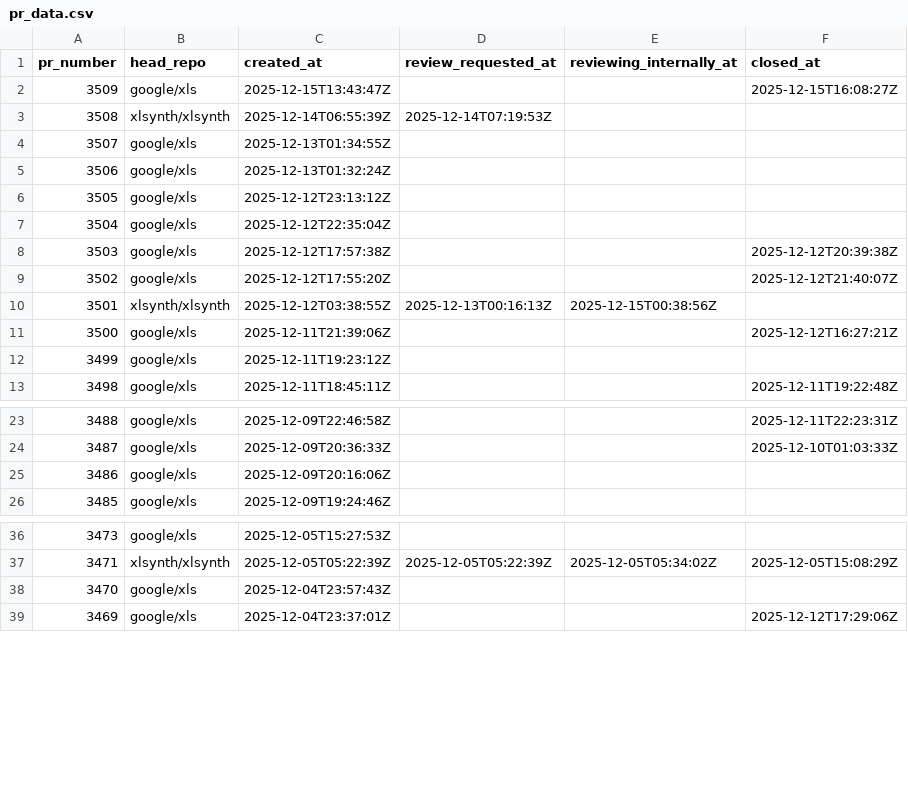
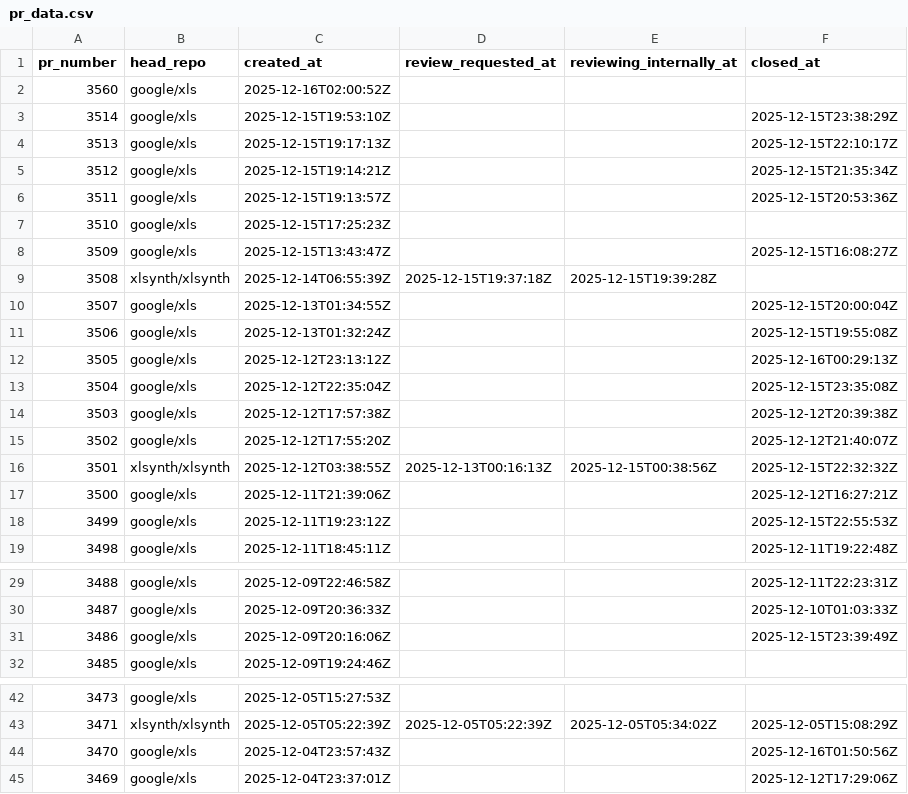
Before and after one commit to xlsynth/xls-pr-data, a CSV file: pr_data.csv, drawn as a sheet; only a part is shown, gaps mark what is left out.

```diff
--- a/pr_data.csv
+++ b/pr_data.csv
@@ -1,13 +1,19 @@
 pr_number,head_repo,created_at,review_requested_at,reviewing_internally_at,closed_at
+3560,google/xls,2025-12-16T02:00:52Z,,,
+3514,google/xls,2025-12-15T19:53:10Z,,,2025-12-15T23:38:29Z
+3513,google/xls,2025-12-15T19:17:13Z,,,2025-12-15T22:10:17Z
+3512,google/xls,2025-12-15T19:14:21Z,,,2025-12-15T21:35:34Z
+3511,google/xls,2025-12-15T19:13:57Z,,,2025-12-15T20:53:36Z
+3510,google/xls,2025-12-15T17:25:23Z,,,
 3509,google/xls,2025-12-15T13:43:47Z,,,2025-12-15T16:08:27Z
-3508,xlsynth/xlsynth,2025-12-14T06:55:39Z,2025-12-14T07:19:53Z,,
-3507,google/xls,2025-12-13T01:34:55Z,,,
-3506,google/xls,2025-12-13T01:32:24Z,,,
-3505,google/xls,2025-12-12T23:13:12Z,,,
-3504,google/xls,2025-12-12T22:35:04Z,,,
+3508,xlsynth/xlsynth,2025-12-14T06:55:39Z,2025-12-15T19:37:18Z,2025-12-15T19:39:28Z,
+3507,google/xls,2025-12-13T01:34:55Z,,,2025-12-15T20:00:04Z
+3506,google/xls,2025-12-13T01:32:24Z,,,2025-12-15T19:55:08Z
+3505,google/xls,2025-12-12T23:13:12Z,,,2025-12-16T00:29:13Z
+3504,google/xls,2025-12-12T22:35:04Z,,,2025-12-15T23:35:08Z
 3503,google/xls,2025-12-12T17:57:38Z,,,2025-12-12T20:39:38Z
 3502,google/xls,2025-12-12T17:55:20Z,,,2025-12-12T21:40:07Z
-3501,xlsynth/xlsynth,2025-12-12T03:38:55Z,2025-12-13T00:16:13Z,2025-12-15T00:38:56Z,
+3501,xlsynth/xlsynth,2025-12-12T03:38:55Z,2025-12-13T00:16:13Z,2025-12-15T00:38:56Z,2025-12-15T22:32:32Z
 3500,google/xls,2025-12-11T21:39:06Z,,,2025-12-12T16:27:21Z
-3499,google/xls,2025-12-11T19:23:12Z,,,
+3499,google/xls,2025-12-11T19:23:12Z,,,2025-12-15T22:55:53Z
 3498,google/xls,2025-12-11T18:45:11Z,,,2025-12-11T19:22:48Z
@@ -24,3 +30,3 @@ pr_number,head_repo,created_at,review_requested_at,reviewing_internally_at,close
 3487,google/xls,2025-12-09T20:36:33Z,,,2025-12-10T01:03:33Z
-3486,google/xls,2025-12-09T20:16:06Z,,,
+3486,google/xls,2025-12-09T20:16:06Z,,,2025-12-15T23:39:49Z
 3485,google/xls,2025-12-09T19:24:46Z,,,
@@ -37,3 +43,3 @@ pr_number,head_repo,created_at,review_requested_at,reviewing_internally_at,close
 3471,xlsynth/xlsynth,2025-12-05T05:22:39Z,2025-12-05T05:22:39Z,2025-12-05T05:34:02Z,2025-12-05T15:08:29Z
-3470,google/xls,2025-12-04T23:57:43Z,,,
+3470,google/xls,2025-12-04T23:57:43Z,,,2025-12-16T01:50:56Z
 3469,google/xls,2025-12-04T23:37:01Z,,,2025-12-12T17:29:06Z
```
Also changed, not shown: 2 other files.
